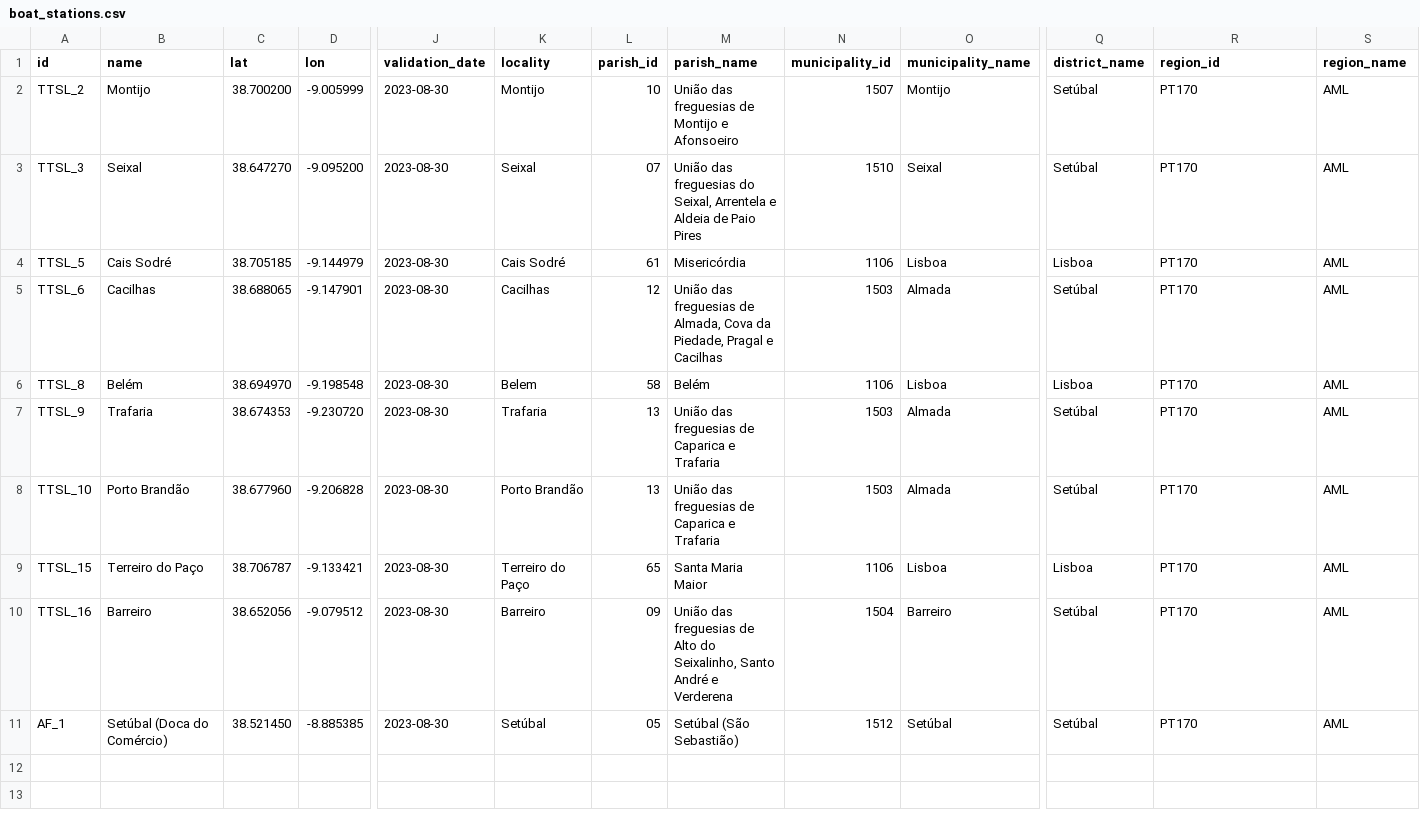
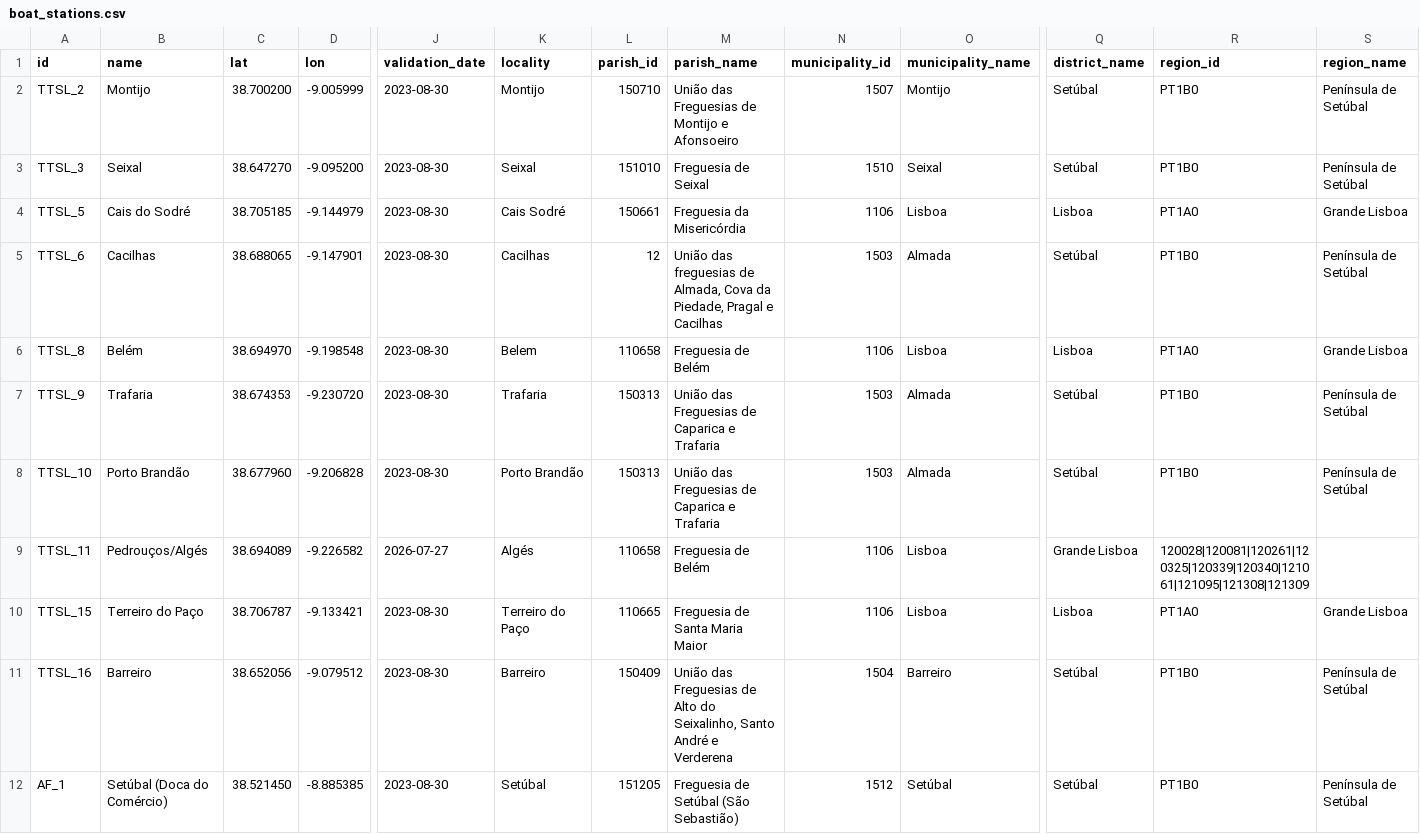
Before and after one commit to carrismetropolitana/datasets, a CSV file: connections/boat_stations/boat_stations.csv, drawn as a sheet; only a part is shown, gaps mark what is left out; addresses are those after the commit; rows hold the shown columns only; the diff names each change by its address in the sheet, - before the commit and + after, or states it on an @@ line.

Commit message:
Update boat_stations.csv
Added Predrouços/Algés boat station and updated CAOP and Regions restructuring

```diff
--- a/connections/boat_stations/boat_stations.csv
+++ b/connections/boat_stations/boat_stations.csv
-L2 (parish_id): 10
+L2 (parish_id): 150710
-M2 (parish_name): União das freguesias de Montijo e Afonsoeiro
+M2 (parish_name): União das Freguesias de Montijo e Afonsoeiro
-R2:R3 (region_id): PT170
+R2:R3 (region_id): PT1B0
-S2:S3 (region_name): AML
+S2:S3 (region_name): Península de Setúbal
-L3 (parish_id): 07
+L3 (parish_id): 151010
-M3 (parish_name): União das freguesias do Seixal, Arrentela e Aldeia de Paio Pires
+M3 (parish_name): Freguesia de Seixal
-B4 (name): Cais Sodré
+B4 (name): Cais do Sodré
-L4 (parish_id): 61
+L4 (parish_id): 150661
-M4 (parish_name): Misericórdia
+M4 (parish_name): Freguesia da Misericórdia
-R4 (region_id): PT170
+R4 (region_id): PT1A0
-S4 (region_name): AML
+S4 (region_name): Grande Lisboa
-R5 (region_id): PT170
+R5 (region_id): PT1B0
-S5 (region_name): AML
+S5 (region_name): Península de Setúbal
-L6 (parish_id): 58
+L6 (parish_id): 110658
-M6 (parish_name): Belém
+M6 (parish_name): Freguesia de Belém
-R6 (region_id): PT170
+R6 (region_id): PT1A0
-S6 (region_name): AML
+S6 (region_name): Grande Lisboa
-L7:L8 (parish_id): 13
+L7:L8 (parish_id): 150313
-M7:M8 (parish_name): União das freguesias de Caparica e Trafaria
+M7:M8 (parish_name): União das Freguesias de Caparica e Trafaria
-R7:R8 (region_id): PT170
+R7:R8 (region_id): PT1B0
-S7:S8 (region_name): AML
+S7:S8 (region_name): Península de Setúbal
+row 9: TTSL_11 | Pedrouços/Algés | 38.694089 | -9.226582 | 2026-07-27 | Algés | 110658 | Freguesia de Belém | 1106 | Lisboa | Grande Lisboa | 120028|120081|120261|120325|120339|120340|121061|121095|121308|121309
-L10 (parish_id): 65
+L10 (parish_id): 110665
-M10 (parish_name): Santa Maria Maior
+M10 (parish_name): Freguesia de Santa Maria Maior
-R10 (region_id): PT170
+R10 (region_id): PT1A0
-S10 (region_name): AML
+S10 (region_name): Grande Lisboa
-L11 (parish_id): 09
+L11 (parish_id): 150409
-M11 (parish_name): União das freguesias de Alto…
+M11 (parish_name): União das Freguesias de Alto…
-R11:R12 (region_id): PT170
+R11:R12 (region_id): PT1B0
-S11:S12 (region_name): AML
+S11:S12 (region_name): Península de Setúbal
-L12 (parish_id): 05
+L12 (parish_id): 151205
-M12 (parish_name): Setúbal (São Sebastião)
+M12 (parish_name): Freguesia de Setúbal (São Sebastião)
```
